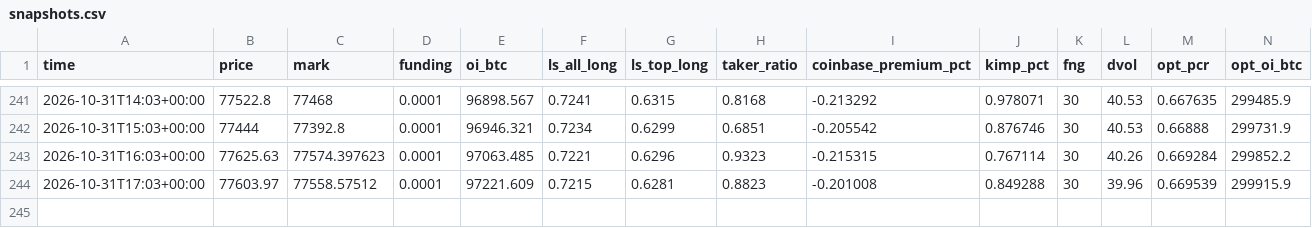
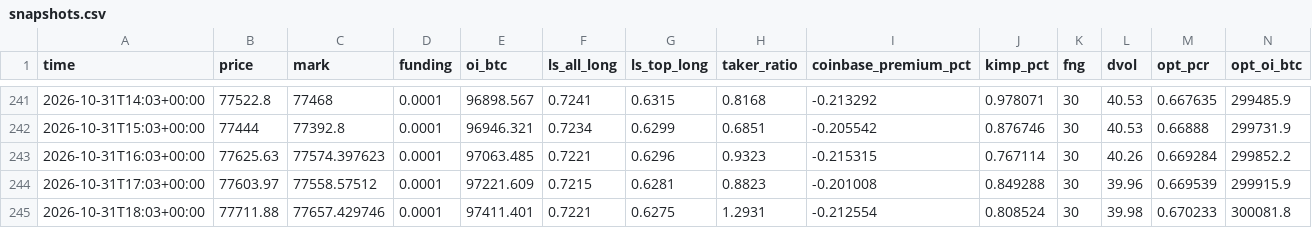
Before and after one commit to rudalstb/driftbtc, a CSV file: site/data/snapshots.csv, drawn as a sheet; only a part is shown, gaps mark what is left out; the diff names each change by its address in the sheet, - before the commit and + after, or states it on an @@ line.

```diff
--- a/site/data/snapshots.csv
+++ b/site/data/snapshots.csv
+row 245: 2026-10-31T18:03+00:00 | 77711.88 | 77657.429746 | 0.0001 | 97411.401 | 0.7221 | 0.6275 | 1.2931 | -0.212554 | 0.808524 | 30 | 39.98 | 0.670233 | 300081.8
```
Also changed, not shown: 5 other files.
